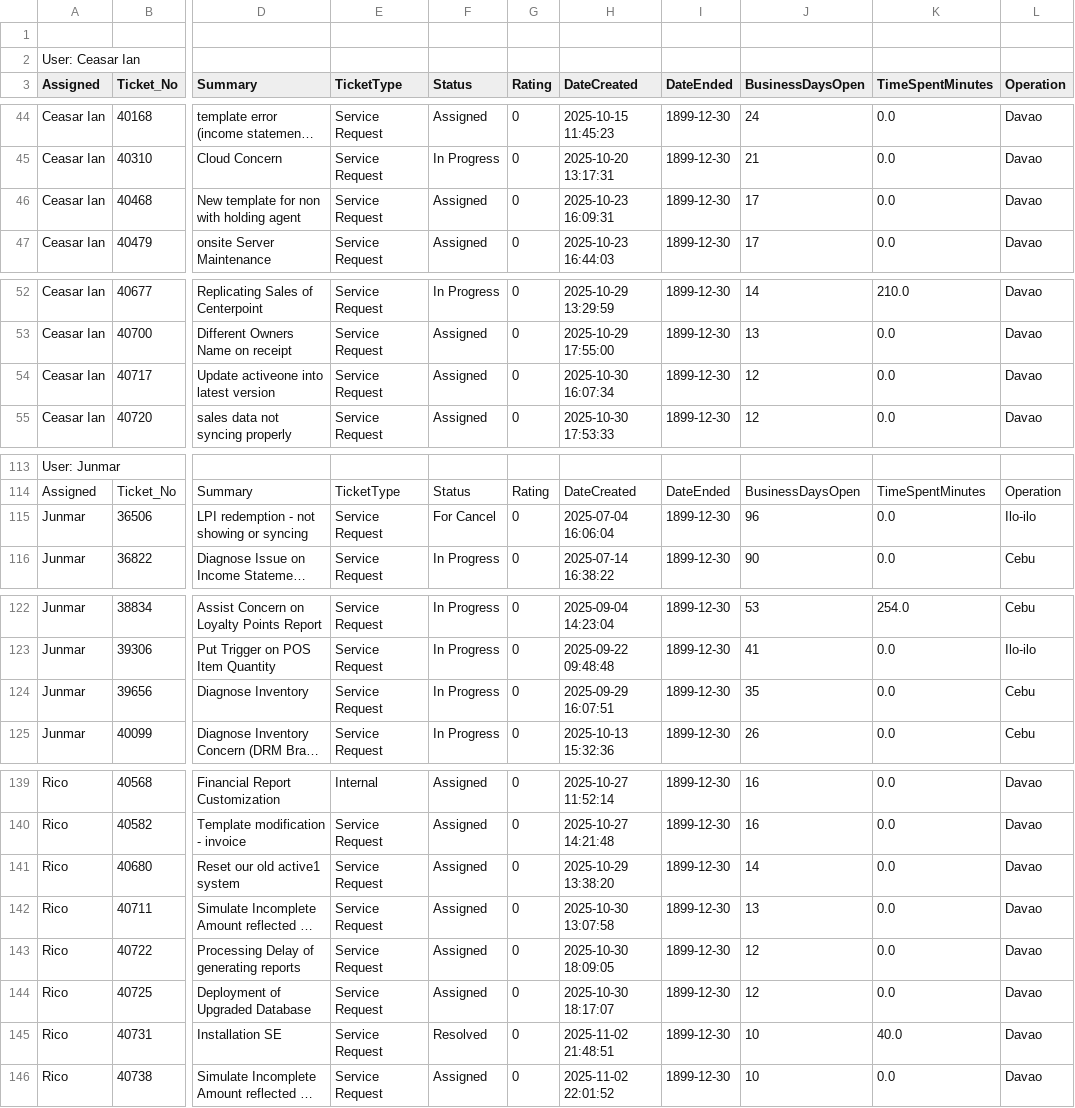
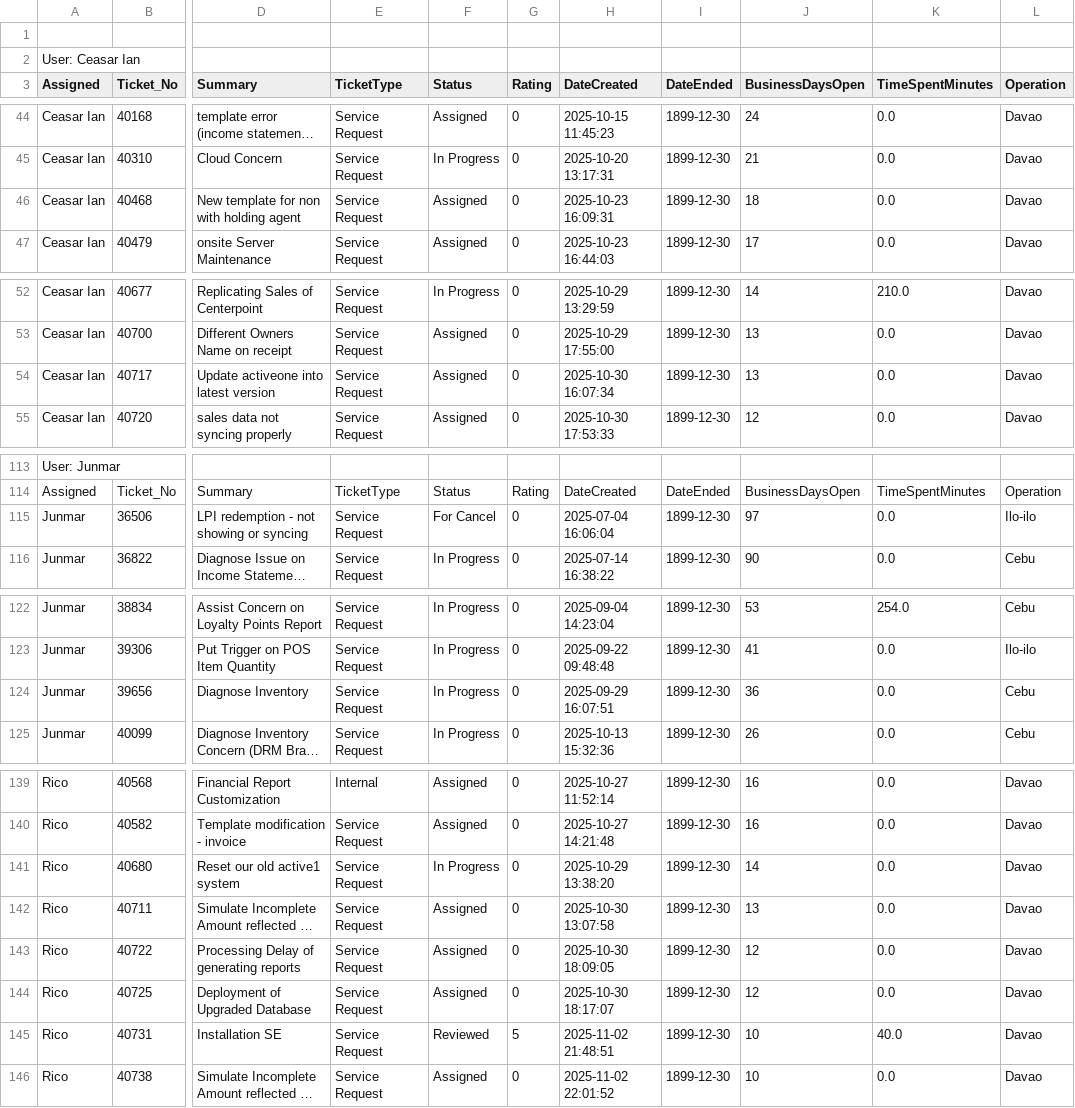
Before and after one commit to astechsupport/technical-support-data, a CSV file: pastdue.csv, drawn as a sheet; only a part is shown, gaps mark what is left out; long unchanged cells end in …; the diff names each change by its address in the sheet, - before the commit and + after, or states it on an @@ line.

```diff
--- a/pastdue.csv
+++ b/pastdue.csv
-J46 (BusinessDaysOpen): 17
+J46 (BusinessDaysOpen): 18
-J54 (BusinessDaysOpen): 12
+J54 (BusinessDaysOpen): 13
-J115 (BusinessDaysOpen): 96
+J115 (BusinessDaysOpen): 97
-J124 (BusinessDaysOpen): 35
+J124 (BusinessDaysOpen): 36
-F141 (Status): Assigned
+F141 (Status): In Progress
-F145 (Status): Resolved
+F145 (Status): Reviewed
-G145 (Rating): 0
+G145 (Rating): 5
```
Also changed, not shown: data.csv.
